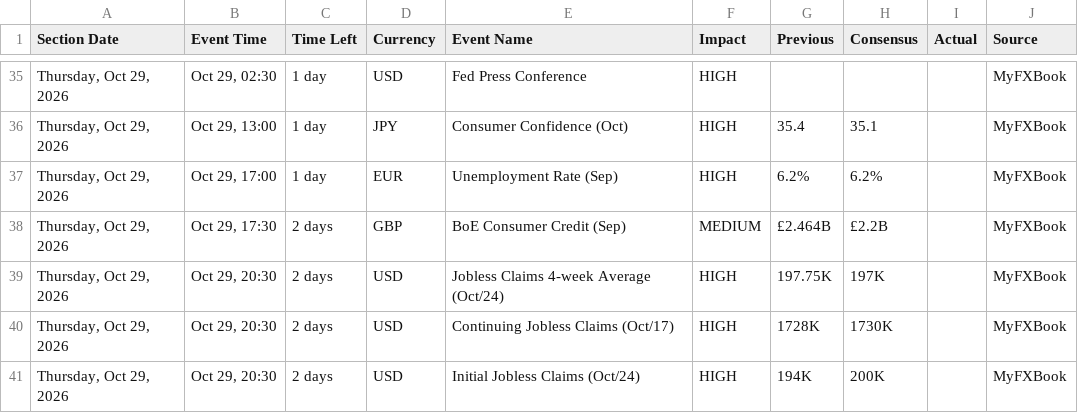
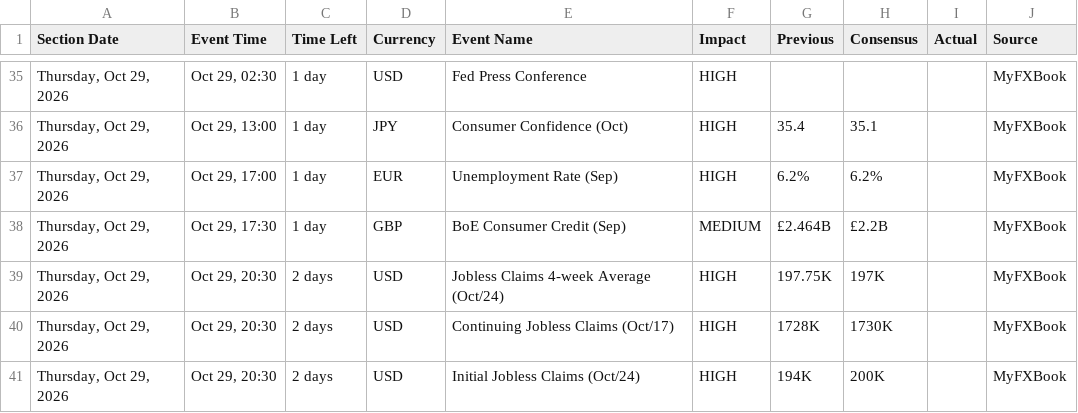
Before and after one commit to NMagneticR/NMR-MFX, a CSV file: myfxbook_calendar.csv, drawn as a sheet; only a part is shown, gaps mark what is left out; the diff covers the shown part only.

```diff
--- a/myfxbook_calendar.csv
+++ b/myfxbook_calendar.csv
@@ -37,3 +37,3 @@ Section Date,Event Time,Time Left,Currency,Event Name,Impact,Previous,Consensus,
 "Thursday, Oct 29, 2026","Oct 29, 17:00",1 day,EUR,Unemployment Rate (Sep),HIGH,6.2%,6.2%,,MyFXBook
-"Thursday, Oct 29, 2026","Oct 29, 17:30",2 days,GBP,BoE Consumer Credit (Sep),MEDIUM,£2.464B,£2.2B,,MyFXBook
+"Thursday, Oct 29, 2026","Oct 29, 17:30",1 day,GBP,BoE Consumer Credit (Sep),MEDIUM,£2.464B,£2.2B,,MyFXBook
 "Thursday, Oct 29, 2026","Oct 29, 20:30",2 days,USD,Jobless Claims 4-week Average (Oct/24),HIGH,197.75K,197K,,MyFXBook
```
Also changed, not shown: 24 edited cells elsewhere in this file.
